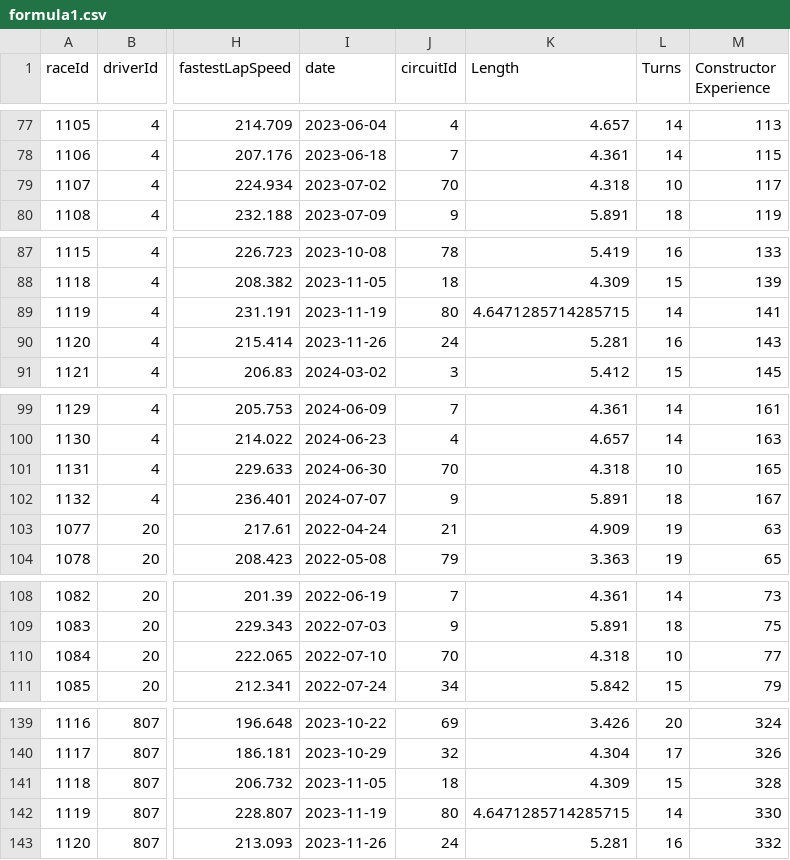
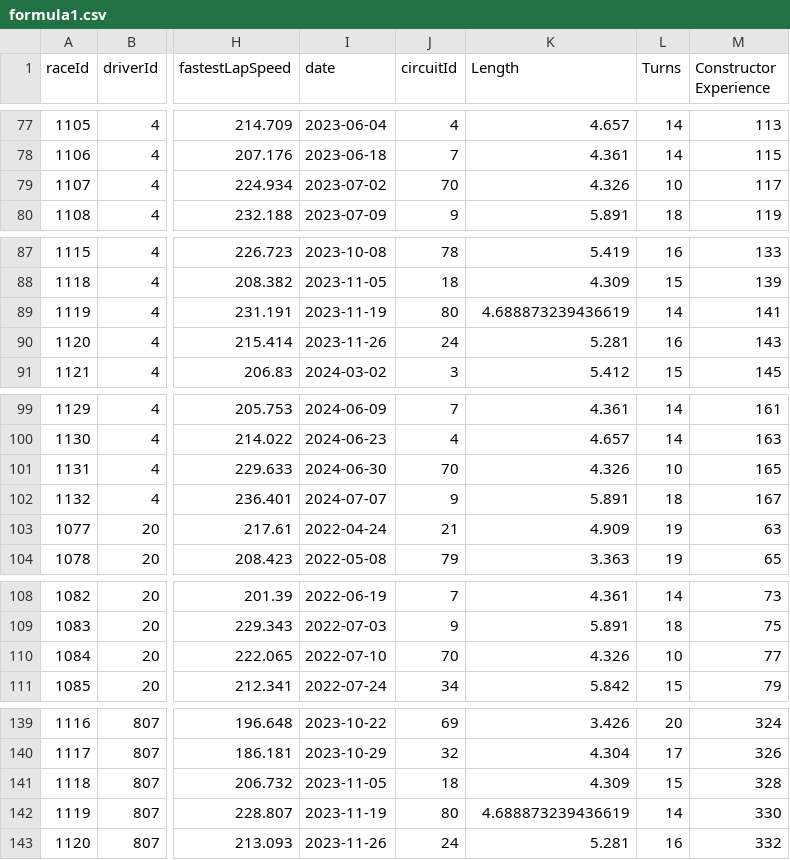
Before and after one commit to boriiiiii/VVA, a CSV file: data/formula1.csv, drawn as a sheet; only a part is shown, gaps mark what is left out; the diff covers the shown part only; the diff names each change by its address in the sheet, - before the commit and + after, or states it on an @@ line.

```diff
--- a/data/formula1.csv
+++ b/data/formula1.csv
-K79 (Length): 4.318
+K79 (Length): 4.326
-K89 (Length): 4.6471285714285715
+K89 (Length): 4.688873239436619
-K101 (Length): 4.318
+K101 (Length): 4.326
-K110 (Length): 4.318
+K110 (Length): 4.326
-K142 (Length): 4.6471285714285715
+K142 (Length): 4.688873239436619
```
Also changed, not shown: 70 edited cells elsewhere in this file, data/circuits.csv, 9 other files.
